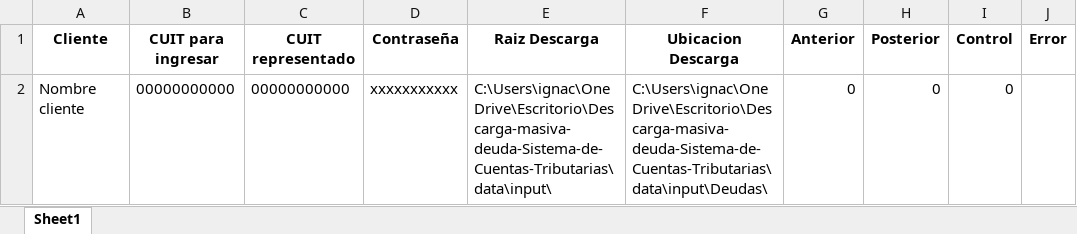
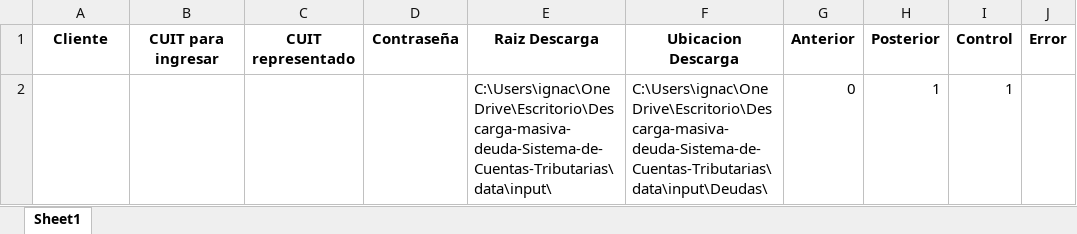
Before and after one commit to NachoZ2001/Descarga-masiva-deuda-Sistema-Cuentas-Tributarias, an Excel workbook: data/input/clientes.xlsx, sheet Sheet1, drawn as a sheet; values as stored, in another font and other column widths than the file's, no borders; removed rows and columns are numbered as before the commit, all else as after; the diff names each change by its address in the sheet, - before the commit and + after, or states it on an @@ line.

Commit message:
Escritura manual en lugar de automatizada y pausa para ingresar clave

```diff
--- a/data/input/clientes.xlsx (sheet Sheet1)
+++ b/data/input/clientes.xlsx (sheet Sheet1)
-row 2: Nombre cliente | 00000000000 | 00000000000 | xxxxxxxxxxx | C:\Users\ignac\OneDrive\Escritorio\Descarga-masiva-deuda-Sistema-de-Cuentas-Tributarias\data\input\ | C:\Users\ignac\OneDrive\Escritorio\Descarga-masiva-deuda-Sistema-de-Cuentas-Tributarias\data\input\Deudas\ | 0 | 0 | 0
+row 2:  |  |  |  | C:\Users\ignac\OneDrive\Escritorio\Descarga-masiva-deuda-Sistema-de-Cuentas-Tributarias\data\input\ | C:\Users\ignac\OneDrive\Escritorio\Descarga-masiva-deuda-Sistema-de-Cuentas-Tributarias\data\input\Deudas\ | 0 | 1 | 1
```
Also changed, not shown: 1 other file.
